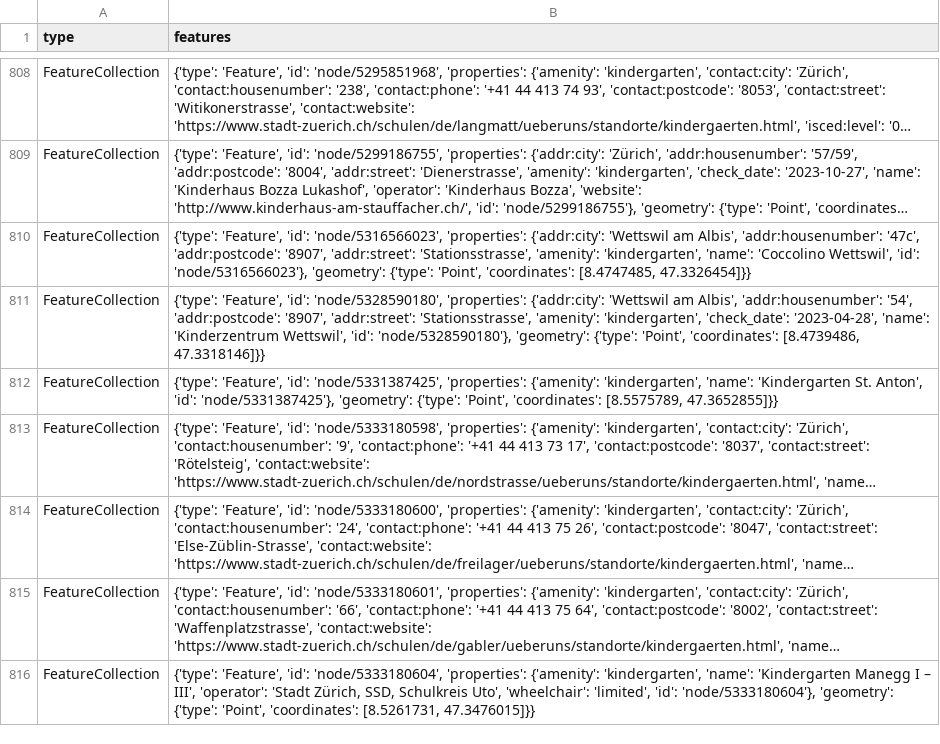
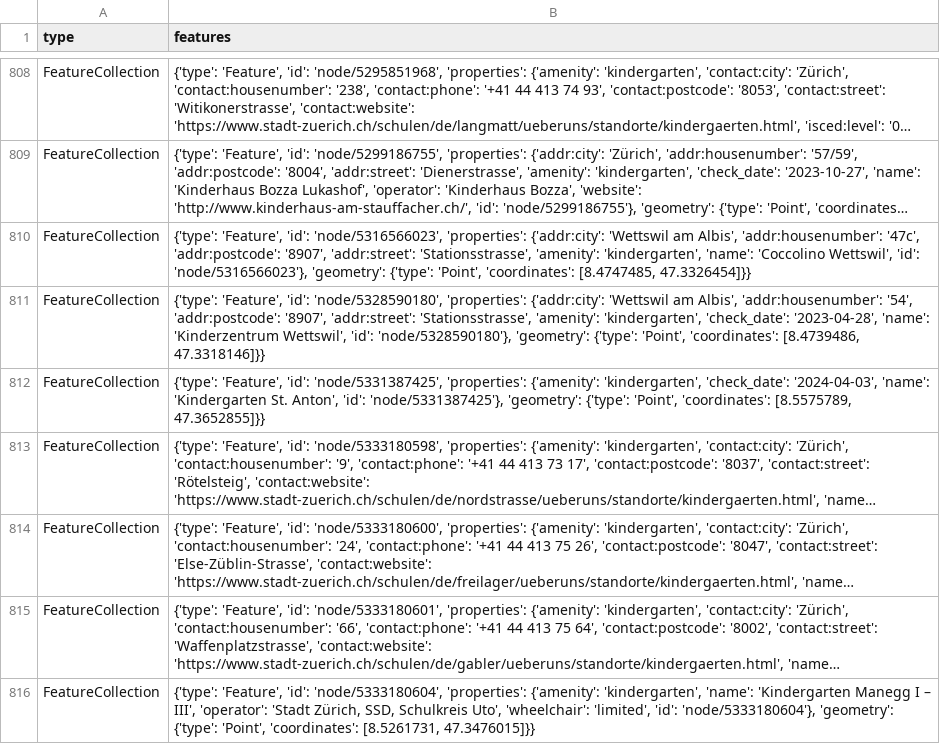
Before and after one commit to OpenBracketsCH/rescue-data, a CSV file: data/csv/kindergarten/kindergarten_dispo_srz.csv, drawn as a sheet; only a part is shown, gaps mark what is left out; long unchanged cells end in …; the diff names each change by its address in the sheet, - before the commit and + after, or states it on an @@ line.

```diff
--- a/data/csv/kindergarten/kindergarten_dispo_srz.csv
+++ b/data/csv/kindergarten/kindergarten_dispo_srz.csv
-B812 (features): …{'amenity': 'kindergarten', 'name': 'Kindergarten…
+B812 (features): …{'amenity': 'kindergarten', 'check_date': '2024-04-03', 'name': 'Kindergarten…
```
Also changed, not shown: data/csv/kindergarten/kindergarten_kt_zh.csv, data/csv/schools/schools_kt_zh.csv, 7 other files.
